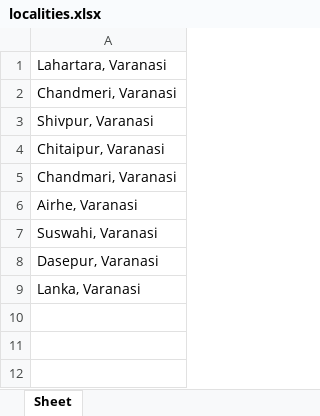
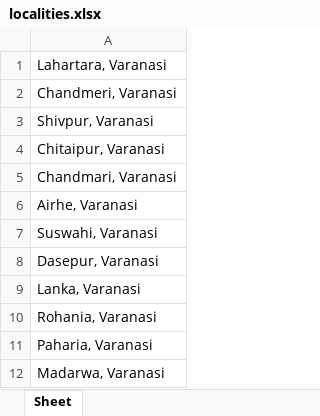
Before and after one commit to Manish-Kumarrrr/Locality-Information-Extractor, an Excel workbook: localities.xlsx, sheet Sheet, drawn as a sheet; values as stored, in another font and other column widths than the file's, no borders; the diff names each change by its address in the sheet, - before the commit and + after, or states it on an @@ line.

```diff
--- a/localities.xlsx (sheet Sheet)
+++ b/localities.xlsx (sheet Sheet)
+row 10: Rohania, Varanasi
+row 11: Paharia, Varanasi
+row 12: Madarwa, Varanasi
```
Also changed, not shown: 1 other file.
